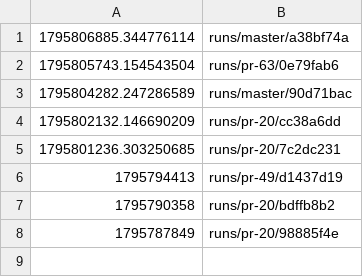
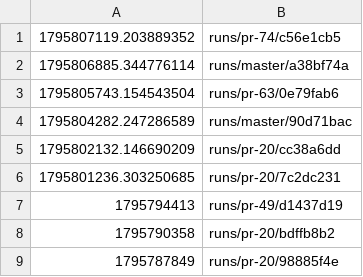
Before and after one commit to tomerab1/quat-3d, a TSV file: runs/index.tsv, drawn as a sheet.

```diff
--- a/runs/index.tsv
+++ b/runs/index.tsv
@@ -1 +1,2 @@
+1795807119.203889352	runs/pr-74/c56e1cb5
 1795806885.344776114	runs/master/a38bf74a
```
Also changed, not shown: 6 other files.
